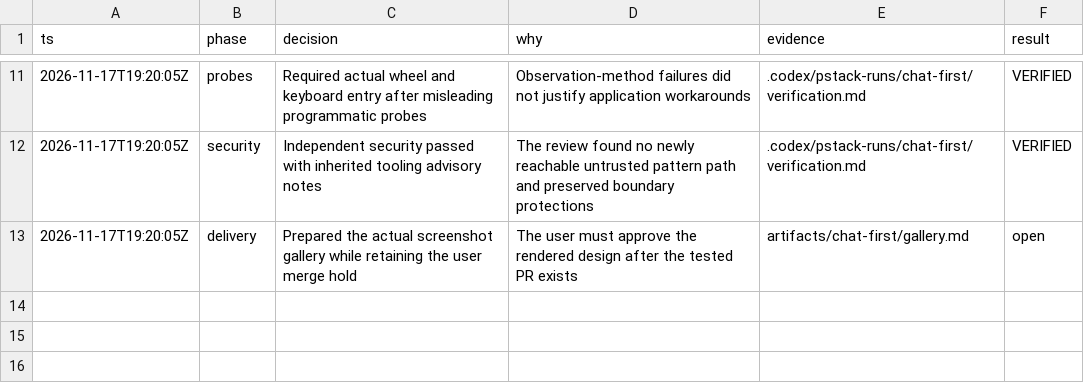
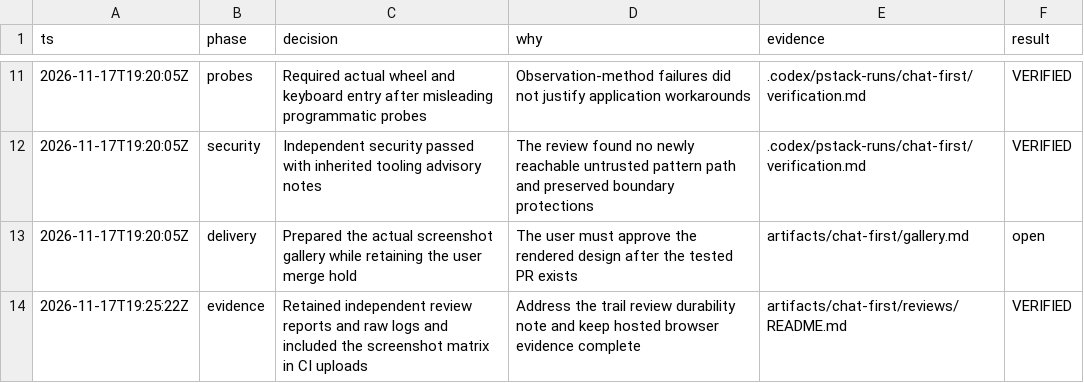
Before and after one commit to d3F0g/research-shopping, a TSV file: .audit/chat-first.tsv, drawn as a sheet; only a part is shown, gaps mark what is left out.

Commit message:
ci(chat): retain screenshot matrix and independent review evidence

```diff
--- a/.audit/chat-first.tsv
+++ b/.audit/chat-first.tsv
@@ -13 +13,2 @@ ts	phase	decision	why	evidence	result
 2026-11-17T19:20:05Z	delivery	Prepared the actual screenshot gallery while retaining the user merge hold	The user must approve the rendered design after the tested PR exists	artifacts/chat-first/gallery.md	open
+2026-11-17T19:25:22Z	evidence	Retained independent review reports and raw logs and included the screenshot matrix in CI uploads	Address the trail review durability note and keep hosted browser evidence complete	artifacts/chat-first/reviews/README.md	VERIFIED
```
Also changed, not shown: 30 other files.
